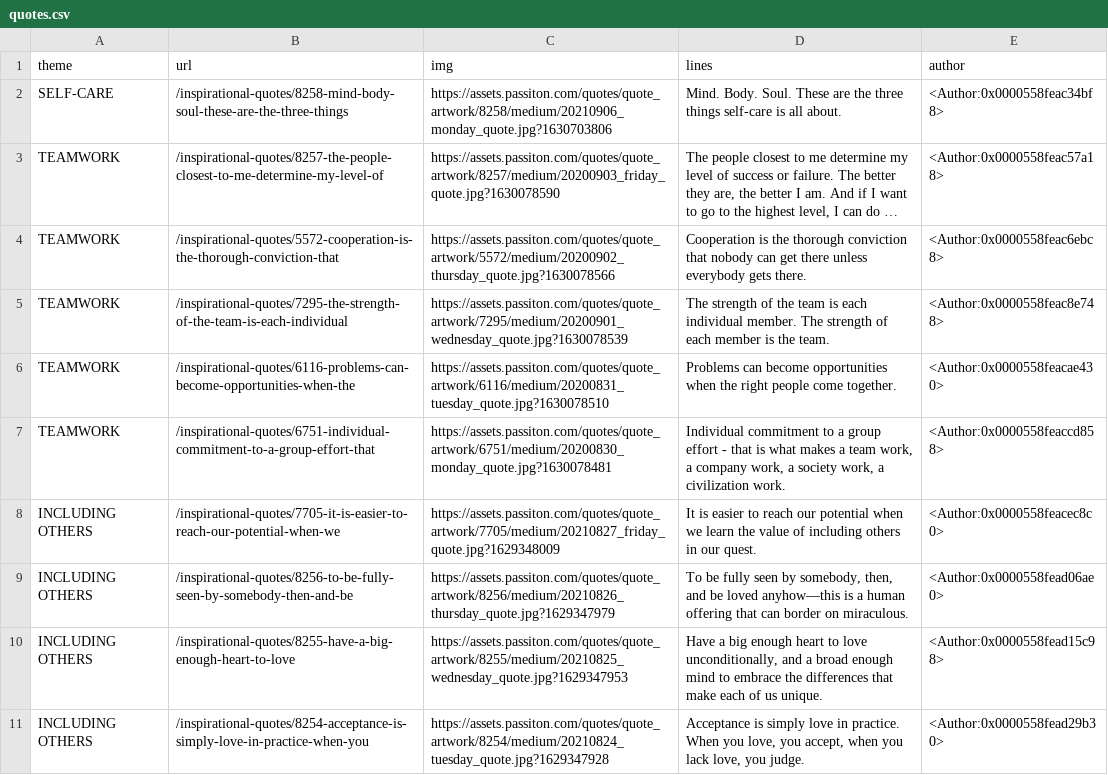
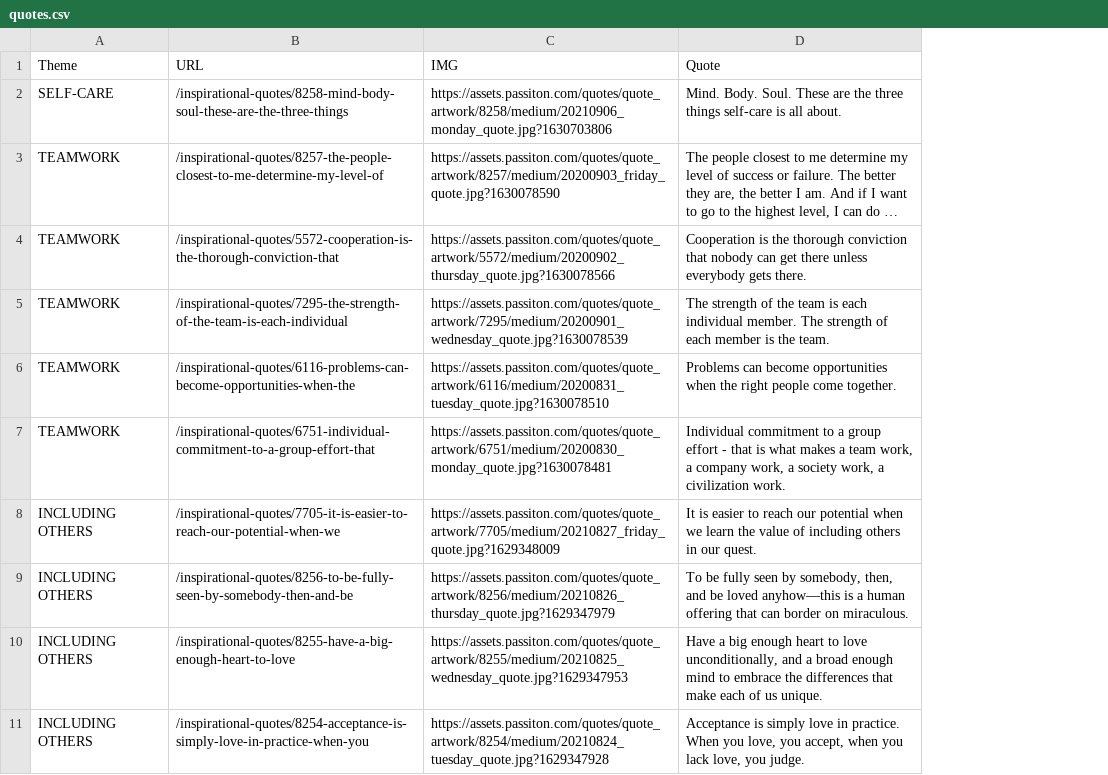
Before and after one commit to abphilip-resources/DO-CI-1, a CSV file: Python/Requests/quotes.csv, drawn as a sheet; only a part is shown; long unchanged cells end in …; removed rows and columns are numbered as before the commit, all else as after; the diff names each change by its address in the sheet, - before the commit and + after, or states it on an @@ line.

```diff
--- a/Python/Requests/quotes.csv
+++ b/Python/Requests/quotes.csv
-column E, rows 2-11: <Author:0x0000558feac34bf8> | <Author:0x0000558feac57a18> | <Author:0x0000558feac6ebc8> | <Author:0x0000558feac8e748> | <Author:0x0000558feacae430> | <Author:0x0000558feaccd858> | <Author:0x0000558feacec8c0> | <Author:0x0000558fead06ae0> | <Author:0x0000558fead15c98> | <Author:0x0000558fead29b30>
-row 1: theme | url | img | lines | author
+row 1: Theme | URL | IMG | Quote
```
Also changed, not shown: Python/Requests/weather.csv, 1 other file.
